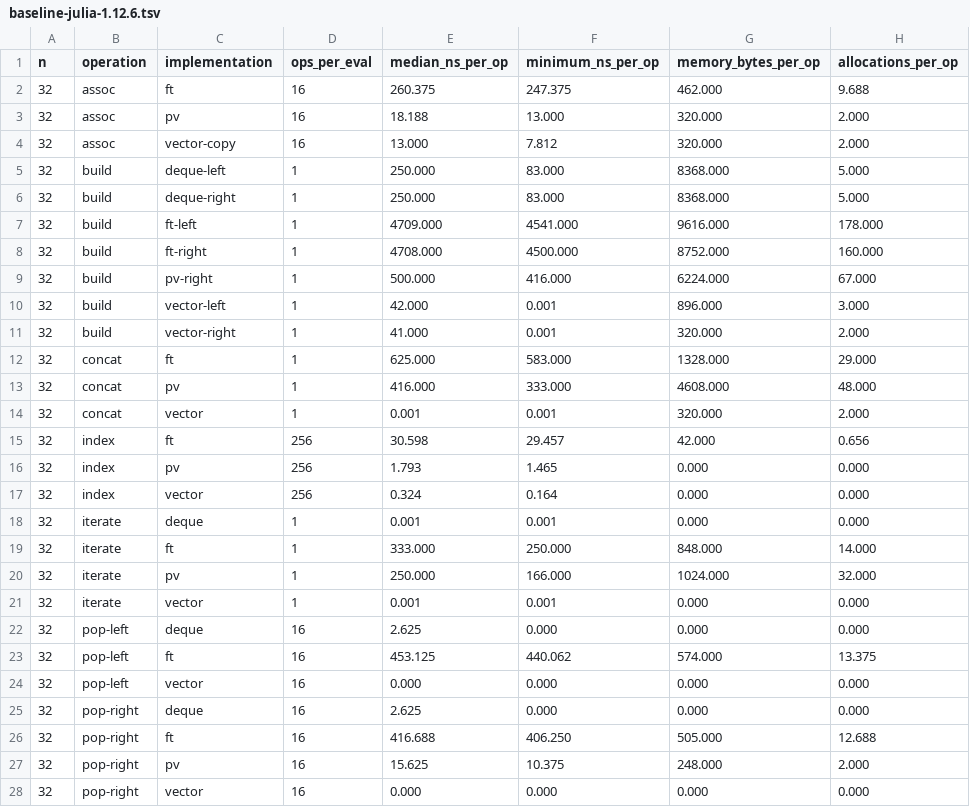
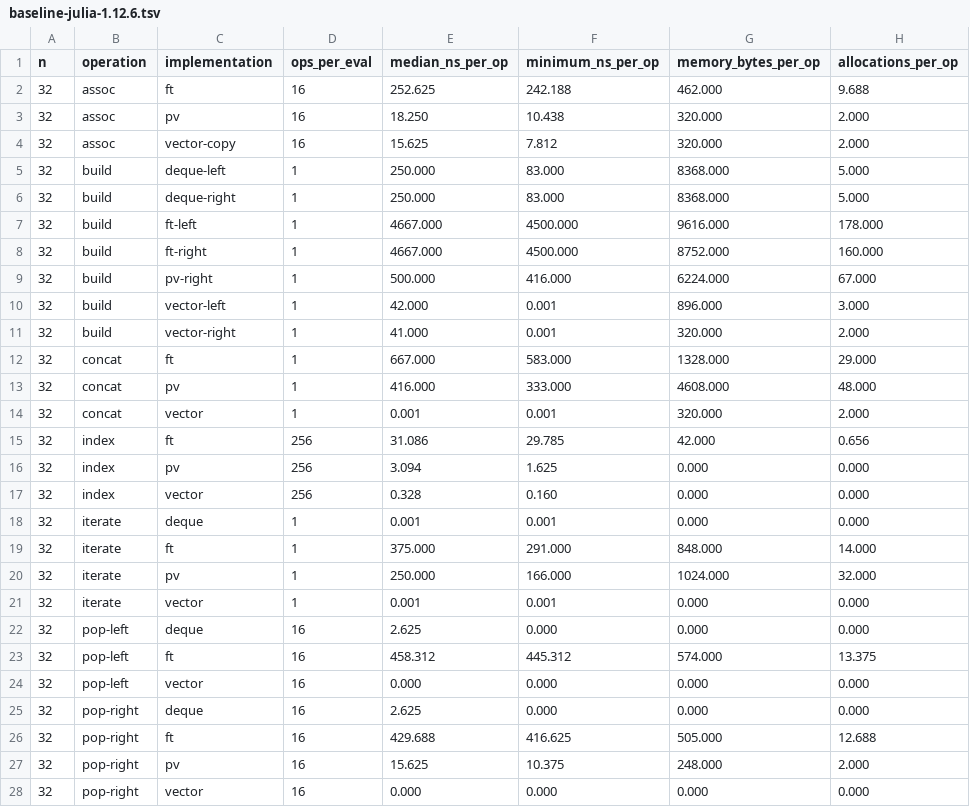
Before and after one commit to mschauer/FingerTrees.jl, a TSV file: benchmark/results/baseline-julia-1.12.6.tsv, drawn as a sheet; only a part is shown; the diff covers the shown part only.

Commit message:
Benchmark

```diff
--- a/benchmark/results/baseline-julia-1.12.6.tsv
+++ b/benchmark/results/baseline-julia-1.12.6.tsv
@@ -1,9 +1,9 @@
 n	operation	implementation	ops_per_eval	median_ns_per_op	minimum_ns_per_op	memory_bytes_per_op	allocations_per_op
-32	assoc	ft	16	260.375	247.375	462.000	9.688
-32	assoc	pv	16	18.188	13.000	320.000	2.000
-32	assoc	vector-copy	16	13.000	7.812	320.000	2.000
+32	assoc	ft	16	252.625	242.188	462.000	9.688
+32	assoc	pv	16	18.250	10.438	320.000	2.000
+32	assoc	vector-copy	16	15.625	7.812	320.000	2.000
 32	build	deque-left	1	250.000	83.000	8368.000	5.000
 32	build	deque-right	1	250.000	83.000	8368.000	5.000
-32	build	ft-left	1	4709.000	4541.000	9616.000	178.000
-32	build	ft-right	1	4708.000	4500.000	8752.000	160.000
+32	build	ft-left	1	4667.000	4500.000	9616.000	178.000
+32	build	ft-right	1	4667.000	4500.000	8752.000	160.000
 32	build	pv-right	1	500.000	416.000	6224.000	67.000
@@ -11,10 +11,10 @@ n	operation	implementation	ops_per_eval	median_ns_per_op	minimum_ns_per_op	memor
 32	build	vector-right	1	41.000	0.001	320.000	2.000
-32	concat	ft	1	625.000	583.000	1328.000	29.000
+32	concat	ft	1	667.000	583.000	1328.000	29.000
 32	concat	pv	1	416.000	333.000	4608.000	48.000
 32	concat	vector	1	0.001	0.001	320.000	2.000
-32	index	ft	256	30.598	29.457	42.000	0.656
-32	index	pv	256	1.793	1.465	0.000	0.000
-32	index	vector	256	0.324	0.164	0.000	0.000
+32	index	ft	256	31.086	29.785	42.000	0.656
+32	index	pv	256	3.094	1.625	0.000	0.000
+32	index	vector	256	0.328	0.160	0.000	0.000
 32	iterate	deque	1	0.001	0.001	0.000	0.000
-32	iterate	ft	1	333.000	250.000	848.000	14.000
+32	iterate	ft	1	375.000	291.000	848.000	14.000
 32	iterate	pv	1	250.000	166.000	1024.000	32.000
@@ -22,6 +22,6 @@ n	operation	implementation	ops_per_eval	median_ns_per_op	minimum_ns_per_op	memor
 32	pop-left	deque	16	2.625	0.000	0.000	0.000
-32	pop-left	ft	16	453.125	440.062	574.000	13.375
+32	pop-left	ft	16	458.312	445.312	574.000	13.375
 32	pop-left	vector	16	0.000	0.000	0.000	0.000
 32	pop-right	deque	16	2.625	0.000	0.000	0.000
-32	pop-right	ft	16	416.688	406.250	505.000	12.688
+32	pop-right	ft	16	429.688	416.625	505.000	12.688
 32	pop-right	pv	16	15.625	10.375	248.000	2.000
```
Also changed, not shown: 127 edited cells elsewhere in this file, 4 other files.
